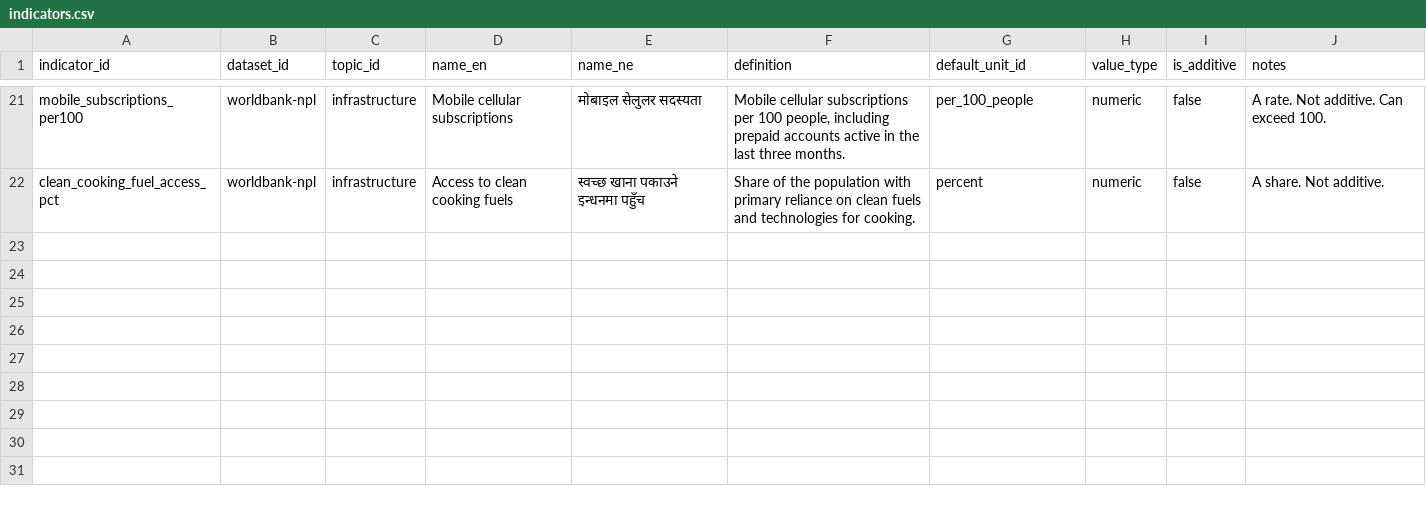
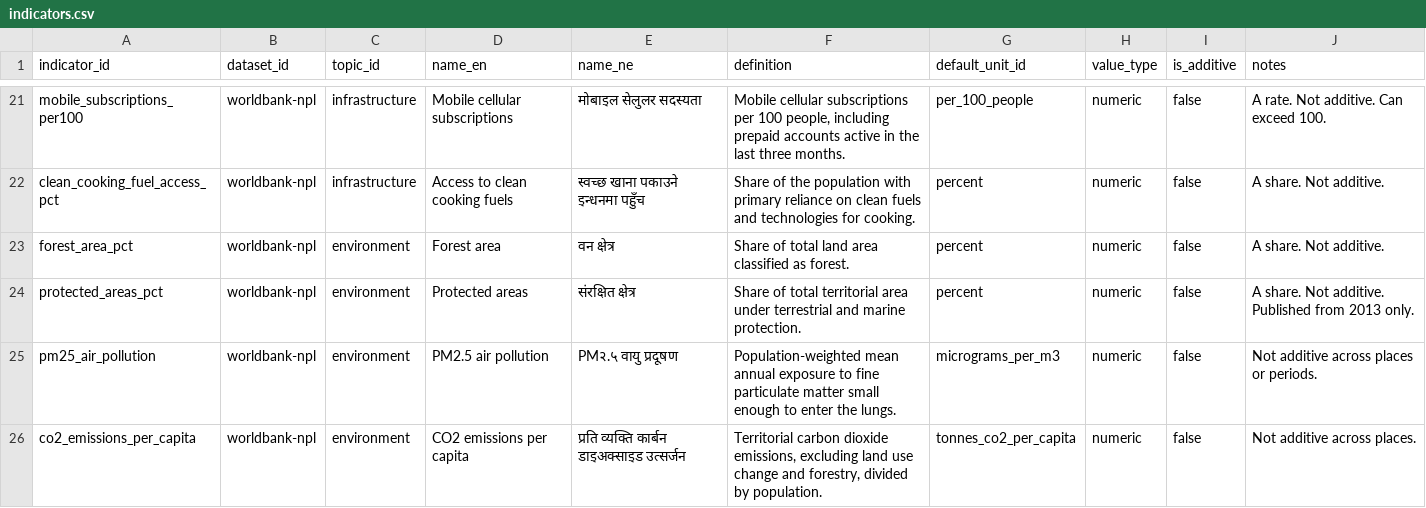
Before and after one commit to RDhamala/datanepal, a CSV file: transform/seeds/indicators.csv, drawn as a sheet; only a part is shown, gaps mark what is left out; the diff names each change by its address in the sheet, - before the commit and + after, or states it on an @@ line.

```diff
--- a/transform/seeds/indicators.csv
+++ b/transform/seeds/indicators.csv
+row 23: forest_area_pct | worldbank-npl | environment | Forest area | वन क्षेत्र | Share of total land area classified as forest. | percent | numeric | false | A share. Not additive.
+row 24: protected_areas_pct | worldbank-npl | environment | Protected areas | संरक्षित क्षेत्र | Share of total territorial area under terrestrial and marine protection. | percent | numeric | false | A share. Not additive. Published from 2013 only.
+row 25: pm25_air_pollution | worldbank-npl | environment | PM2.5 air pollution | PM२.५ वायु प्रदूषण | Population-weighted mean annual exposure to fine particulate matter small enough to enter the lungs. | micrograms_per_m3 | numeric | false | Not additive across places or periods.
+row 26: co2_emissions_per_capita | worldbank-npl | environment | CO2 emissions per capita | प्रति व्यक्ति कार्बन डाइअक्साइड उत्सर्जन | Territorial carbon dioxide emissions, excluding land use change and forestry, divided by population. | tonnes_co2_per_capita | numeric | false | Not additive across places.
```
Also changed, not shown: transform/seeds/topics.csv, transform/seeds/units.csv, 16 other files.
